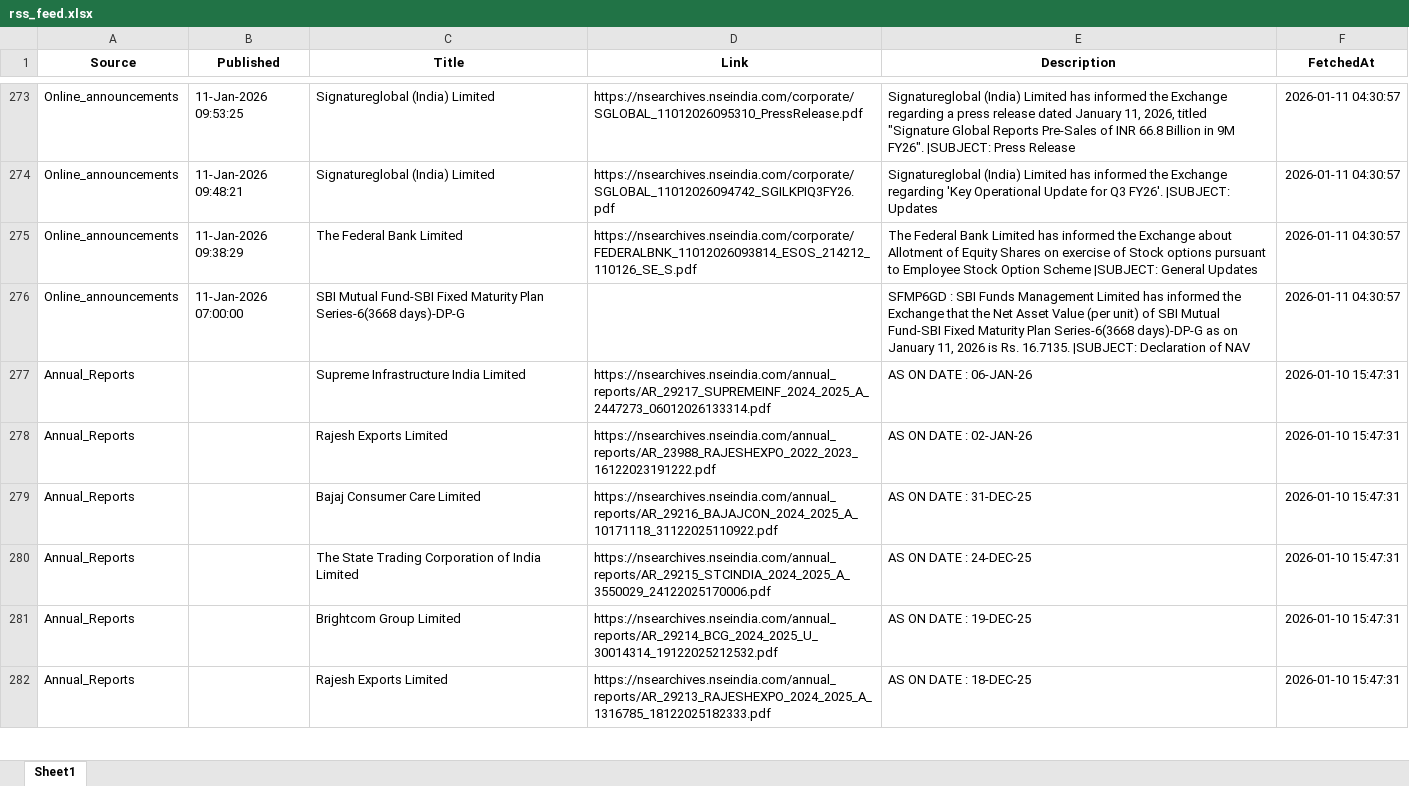
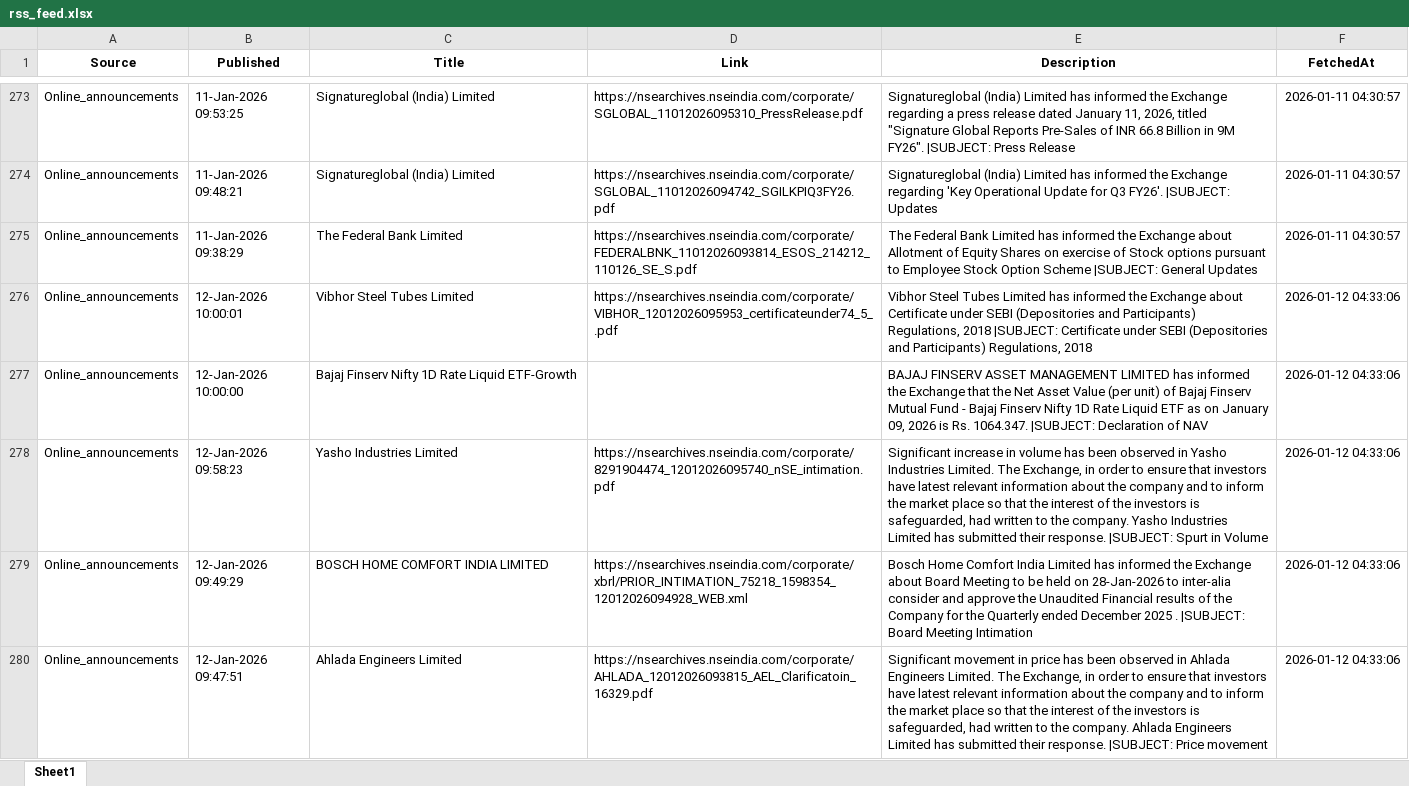
Before and after one commit to rk1476/rss_feed, an Excel workbook: data/rss_feed.xlsx, sheet Sheet1, drawn as a sheet; only a part is shown, gaps mark what is left out; the shorter side is filled out with more unchanged rows; values as stored, in another font and other column widths than the file's, no borders; addresses are those after the commit; the diff covers the shown part only; the diff names each change by its address in the sheet, - before the commit and + after, or states it on an @@ line.

```diff
--- a/data/rss_feed.xlsx (sheet Sheet1)
+++ b/data/rss_feed.xlsx (sheet Sheet1)
+row 276: Online_announcements | 12-Jan-2026 10:00:01 | Vibhor Steel Tubes Limited | https://nsearchives.nseindia.com/corporate/VIBHOR_12012026095953_certificateunder74_5_.pdf | Vibhor Steel Tubes Limited has informed the Exchange about Certificate under SEBI (Depositories and Participants) Regulations, 2018 |SUBJECT: Certificate under SEBI (Depositories and Participants) Regulations, 2018 | 2026-01-12 04:33:06
-B277 (Published): 11-Jan-2026 07:00:00
+B277 (Published): 12-Jan-2026 10:00:00
-C277 (Title): SBI Mutual Fund-SBI Fixed Maturity Plan Series-6(3668 days)-DP-G
+C277 (Title): Bajaj Finserv Nifty 1D Rate Liquid ETF-Growth
-E277 (Description): SFMP6GD : SBI Funds Management Limited has informed the Exchange that the Net Asset Value (per unit) of SBI Mutual Fund-SBI Fixed Maturity Plan Series-6(3668 days)-DP-G as on January 11, 2026 is Rs. 16.7135. |SUBJECT: Declaration…
+E277 (Description): BAJAJ FINSERV ASSET MANAGEMENT LIMITED has informed the Exchange that the Net Asset Value (per unit) of Bajaj Finserv Mutual Fund - Bajaj Finserv Nifty 1D Rate Liquid ETF as on January 09, 2026 is Rs. 1064.347. |SUBJECT: Declaration…
-F277 (FetchedAt): 2026-01-11 04:30:57
+F277 (FetchedAt): 2026-01-12 04:33:06
+row 278: Online_announcements | 12-Jan-2026 09:58:23 | Yasho Industries Limited | https://nsearchives.nseindia.com/corporate/8291904474_12012026095740_nSE_intimation.pdf | Significant increase in volume has been observed in Yasho Industries Limited. The Exchange, in order to ensure that investors have latest relevant information about the company and to inform the market place so that the interest of the investors is safeguarded, had written to the company. Yasho Industries Limited has submitted their response. |SUBJECT: Spurt in Volume | 2026-01-12 04:33:06
+row 279: Online_announcements | 12-Jan-2026 09:49:29 | BOSCH HOME COMFORT INDIA LIMITED | https://nsearchives.nseindia.com/corporate/xbrl/PRIOR_INTIMATION_75218_1598354_12012026094928_WEB.xml | Bosch Home Comfort India Limited has informed the Exchange about Board Meeting to be held on 28-Jan-2026 to inter-alia consider and approve the Unaudited Financial results of the Company for the Quarterly ended December 2025 . |SUBJECT: Board Meeting Intimation | 2026-01-12 04:33:06
+row 280: Online_announcements | 12-Jan-2026 09:47:51 | Ahlada Engineers Limited | https://nsearchives.nseindia.com/corporate/AHLADA_12012026093815_AEL_Clarificatoin_16329.pdf | Significant movement in price has been observed in Ahlada Engineers Limited. The Exchange, in order to ensure that investors have latest relevant information about the company and to inform the market place so that the interest of the investors is safeguarded, had written to the company. Ahlada Engineers Limited has submitted their response. |SUBJECT: Price movement | 2026-01-12 04:33:06
```
Also changed, not shown: 90 added rows and 1 removed row elsewhere in this sheet.
